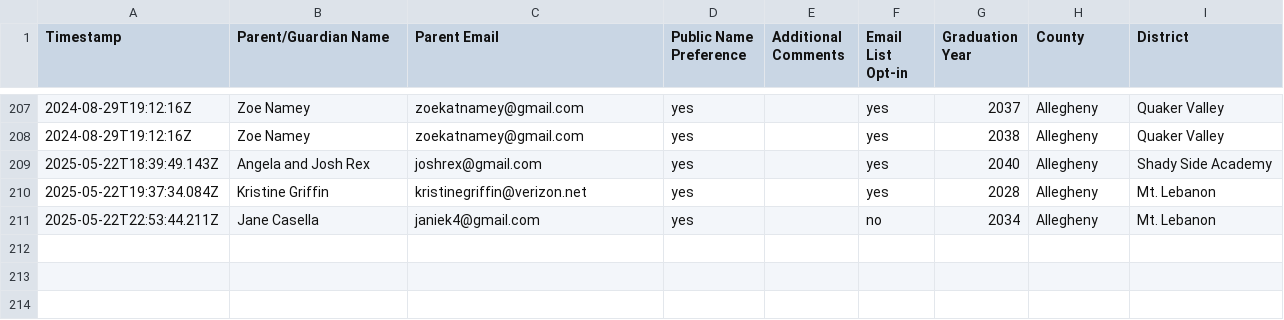
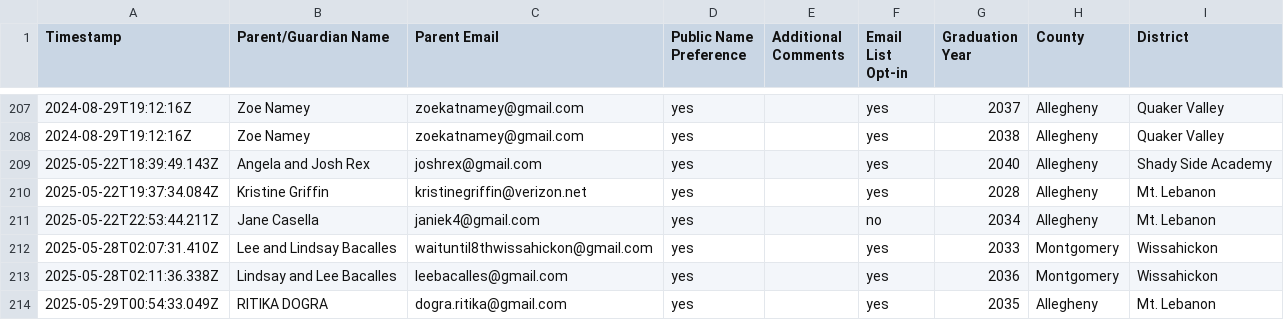
Before and after one commit to coxandrew/paunplugged, a CSV file: _data/supporters.csv, drawn as a sheet; only a part is shown, gaps mark what is left out; the diff names each change by its address in the sheet, - before the commit and + after, or states it on an @@ line.

Commit message:
Update supporters.csv with the latest data

```diff
--- a/_data/supporters.csv
+++ b/_data/supporters.csv
+row 212: 2025-05-28T02:07:31.410Z | Lee and Lindsay Bacalles | waituntil8thwissahickon@gmail.com | yes |  | yes | 2033 | Montgomery | Wissahickon
+row 213: 2025-05-28T02:11:36.338Z | Lindsay and Lee Bacalles | leebacalles@gmail.com | yes |  | yes | 2036 | Montgomery | Wissahickon
+row 214: 2025-05-29T00:54:33.049Z | RITIKA DOGRA | dogra.ritika@gmail.com | yes |  | yes | 2035 | Allegheny | Mt. Lebanon
```
